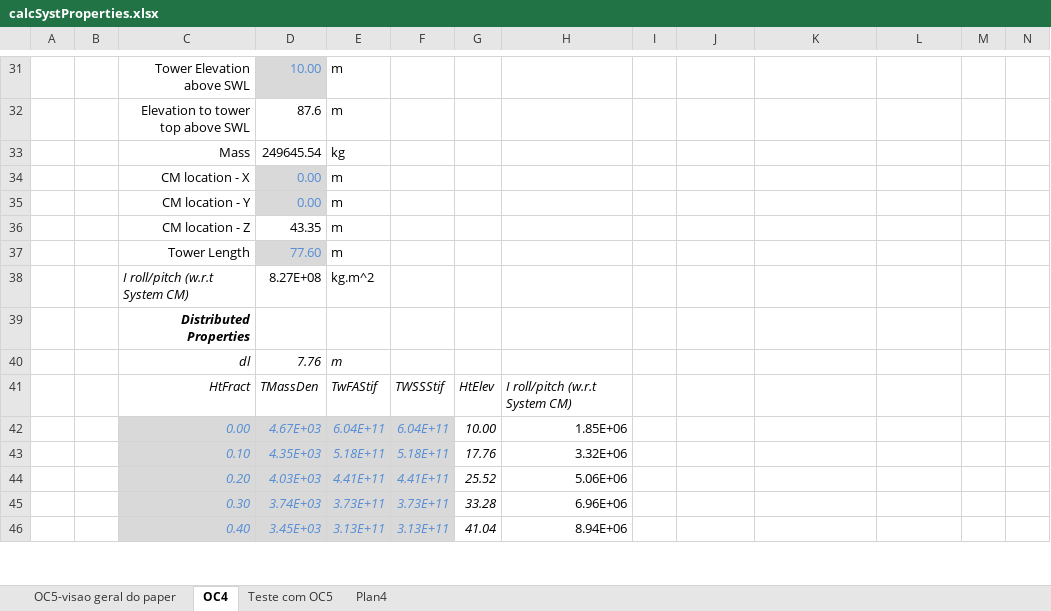
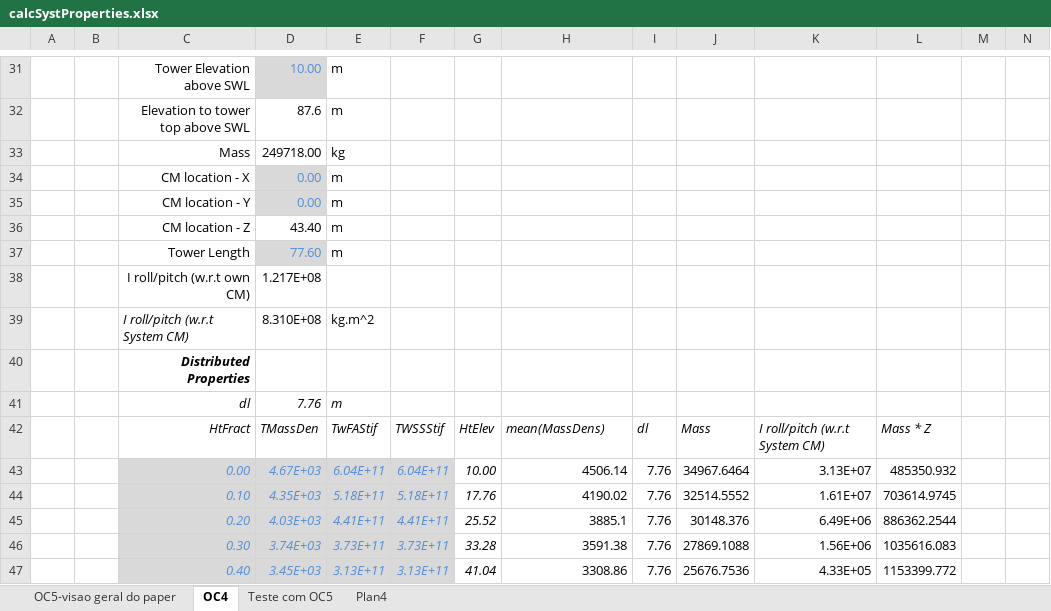
Before and after one commit to lucas-carmo/METiS, an Excel workbook: tools/calcSystProperties.xlsx, sheet OC4, drawn as a sheet; only a part is shown, gaps mark what is left out; values as stored, in another font and other column widths than the file's, no borders; addresses are those after the commit; the diff covers the shown part only; the diff names each change by its address in the sheet, - before the commit and + after, or states it on an @@ line.

Commit message:
Small update in calcSystProperties.xlsx

```diff
--- a/tools/calcSystProperties.xlsx (sheet OC4)
+++ b/tools/calcSystProperties.xlsx (sheet OC4)
-D33: 249645.54
+D33: 249718.00
-D36: 43.35
+D36: 43.40
+row 38:  |  | I roll/pitch (w.r.t own CM) | 1.217E+08
-D39: 8.27E+08
+D39: 8.310E+08
-H42: I roll/pitch (w.r.t System CM)
+H42: mean(MassDens)
-I42: (empty)
+I42: dl
-J42: (empty)
+J42: Mass
-K42: (empty)
+K42: I roll/pitch (w.r.t System CM)
-L42: (empty)
+L42: Mass * Z
-H43: 1.85E+06
+H43: 4506.14
-I43:I47: (empty)
+I43:I47: 7.76
-J43: (empty)
+J43: 34967.6464
-K43: (empty)
+K43: 3.13E+07
-L43: (empty)
+L43: 485350.932
-H44: 3.32E+06
+H44: 4190.02
-J44: (empty)
+J44: 32514.5552
-K44: (empty)
+K44: 1.61E+07
-L44: (empty)
+L44: 703614.9745
-H45: 5.06E+06
+H45: 3885.1
-J45: (empty)
+J45: 30148.376
-K45: (empty)
+K45: 6.49E+06
-L45: (empty)
+L45: 886362.2544
-H46: 6.96E+06
+H46: 3591.38
-J46: (empty)
+J46: 27869.1088
-K46: (empty)
+K46: 1.56E+06
-L46: (empty)
+L46: 1035616.083
-H47: 8.94E+06
+H47: 3308.86
-J47: (empty)
+J47: 25676.7536
-K47: (empty)
+K47: 4.33E+05
-L47: (empty)
+L47: 1153399.772
```
Also changed, not shown: 30 edited cells elsewhere in this sheet, formulas that keep their value.
